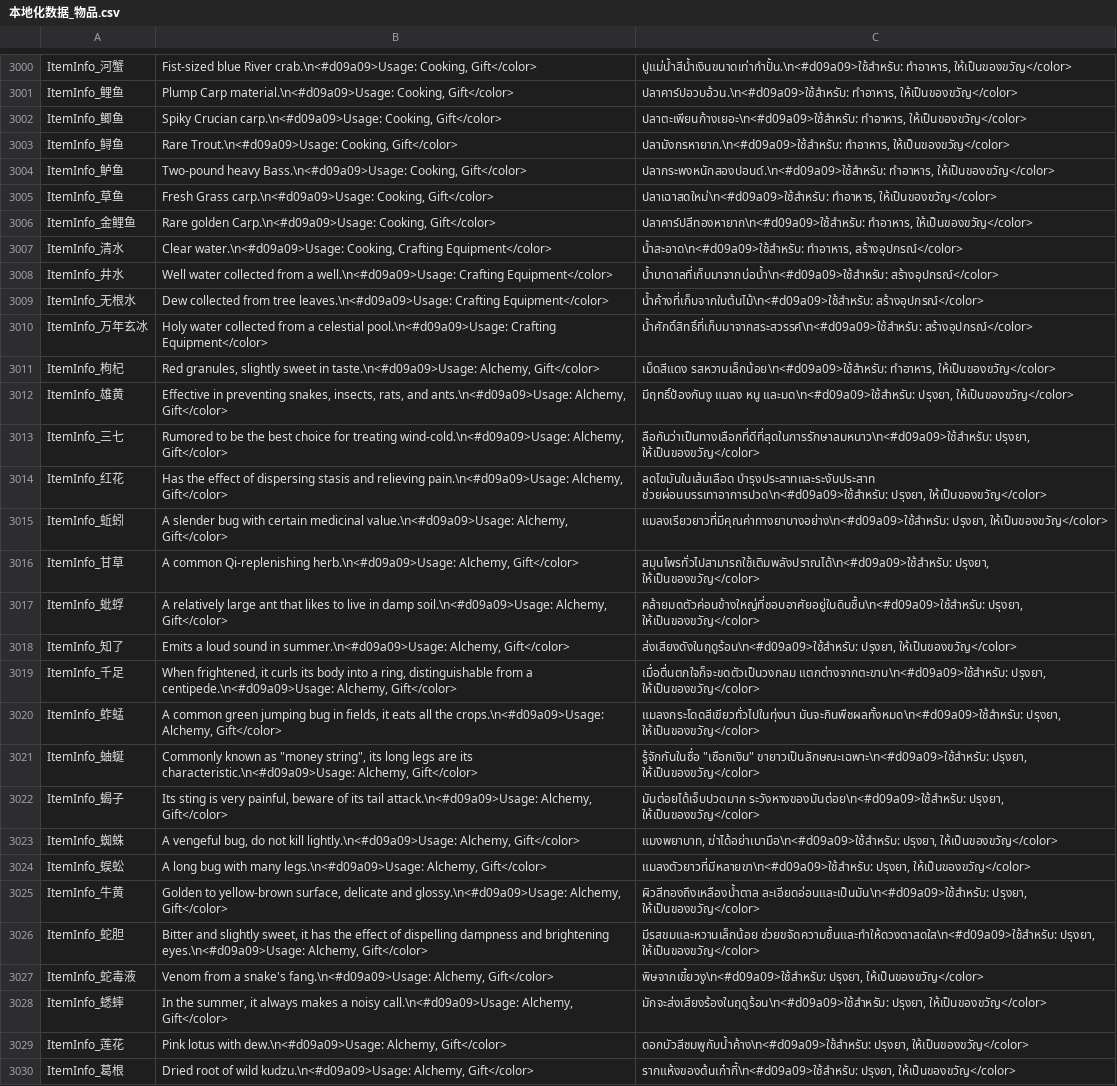
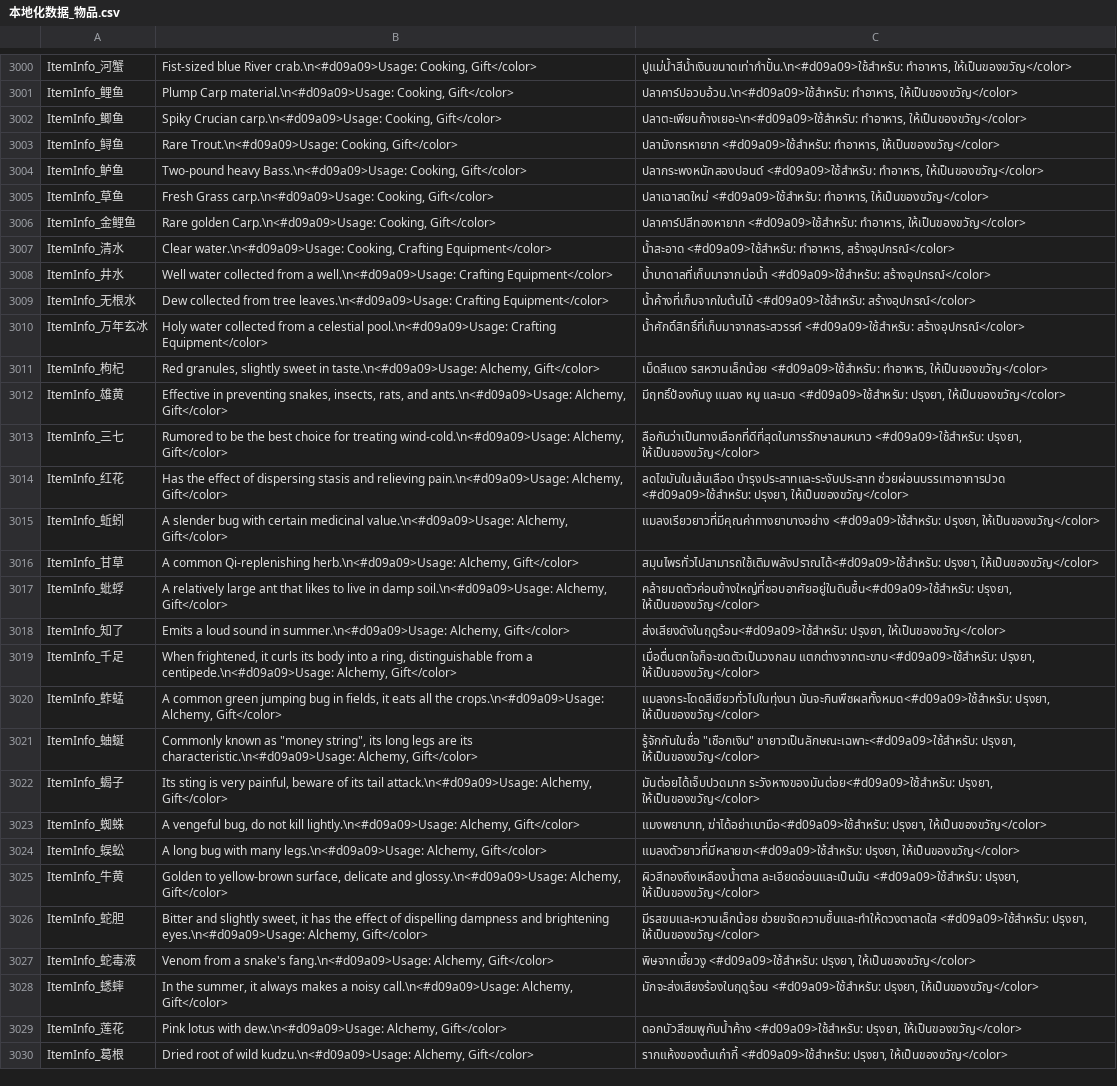
Before and after one commit to 1ookilo/WulinSH-TH, a CSV file: WulinPy/GenerateCSVtoXSLX/csv_input/本地化数据_物品.csv, drawn as a sheet; only a part is shown, gaps mark what is left out; the diff covers the shown part only; the diff names each change by its address in the sheet, - before the commit and + after, or states it on an @@ line.

```diff
--- a/WulinPy/GenerateCSVtoXSLX/csv_input/本地化数据_物品.csv
+++ b/WulinPy/GenerateCSVtoXSLX/csv_input/本地化数据_物品.csv
-C3003: ปลามังกรหายาก.\n<#d09a09>ใช้สำหรับ: ทำอาหาร, ให้เป็นของขวัญ</color>
+C3003: ปลามังกรหายาก <#d09a09>ใช้สำหรับ: ทำอาหาร, ให้เป็นของขวัญ</color>
-C3004: ปลากระพงหนักสองปอนด์.\n<#d09a09>ใช้สำหรับ: ทำอาหาร, ให้เป็นของขวัญ</color>
+C3004: ปลากระพงหนักสองปอนด์ <#d09a09>ใช้สำหรับ: ทำอาหาร, ให้เป็นของขวัญ</color>
-C3005: ปลาเฉาสดใหม่\n<#d09a09>ใช้สำหรับ: ทำอาหาร, ให้เป็นของขวัญ</color>
+C3005: ปลาเฉาสดใหม่ <#d09a09>ใช้สำหรับ: ทำอาหาร, ให้เป็นของขวัญ</color>
-C3006: ปลาคาร์ปสีทองหายาก\n<#d09a09>ใช้สำหรับ: ทำอาหาร, ให้เป็นของขวัญ</color>
+C3006: ปลาคาร์ปสีทองหายาก <#d09a09>ใช้สำหรับ: ทำอาหาร, ให้เป็นของขวัญ</color>
-C3007: น้ำสะอาด\n<#d09a09>ใช้สำหรับ: ทำอาหาร, สร้างอุปกรณ์</color>
+C3007: น้ำสะอาด <#d09a09>ใช้สำหรับ: ทำอาหาร, สร้างอุปกรณ์</color>
-C3008: น้ำบาดาลที่เก็บมาจากบ่อน้ำ\n<#d09a09>ใช้สำหรับ: สร้างอุปกรณ์</color>
+C3008: น้ำบาดาลที่เก็บมาจากบ่อน้ำ <#d09a09>ใช้สำหรับ: สร้างอุปกรณ์</color>
-C3009: น้ำค้างที่เก็บจากใบต้นไม้\n<#d09a09>ใช้สำหรับ: สร้างอุปกรณ์</color>
+C3009: น้ำค้างที่เก็บจากใบต้นไม้ <#d09a09>ใช้สำหรับ: สร้างอุปกรณ์</color>
-C3010: น้ำศักดิ์สิทธิ์ที่เก็บมาจากสระสวรรค์\n<#d09a09>ใช้สำหรับ: สร้างอุปกรณ์</color>
+C3010: น้ำศักดิ์สิทธิ์ที่เก็บมาจากสระสวรรค์ <#d09a09>ใช้สำหรับ: สร้างอุปกรณ์</color>
-C3011: เม็ดสีแดง รสหวานเล็กน้อย\n<#d09a09>ใช้สำหรับ: ทำอาหาร, ให้เป็นของขวัญ</color>
+C3011: เม็ดสีแดง รสหวานเล็กน้อย <#d09a09>ใช้สำหรับ: ทำอาหาร, ให้เป็นของขวัญ</color>
-C3012: …แมลง หนู และมด\n<#d09a09>ใช้สำหรับ: ปรุงยา, ให้เป็นของขวัญ</color>
+C3012: …แมลง หนู และมด <#d09a09>ใช้สำหรับ: ปรุงยา, ให้เป็นของขวัญ</color>
-C3013: ลือกันว่าเป็นทางเลือกที่ดีที่สุดในการรักษาลมหนาว\n<#d09a09>ใช้สำหรับ: ปรุงยา, ให้เป็นของขวัญ</color>
+C3013: ลือกันว่าเป็นทางเลือกที่ดีที่สุดในการรักษาลมหนาว <#d09a09>ใช้สำหรับ: ปรุงยา, ให้เป็นของขวัญ</color>
-C3014: ลดไขมันในเส้นเลือด บำรุงประสาทและระงับประสาท ช่วยผ่อนบรรเทาอาการปวด\n<#d09a09>ใช้สำหรับ: ปรุงยา, ให้เป็นของขวัญ</color>
+C3014: ลดไขมันในเส้นเลือด บำรุงประสาทและระงับประสาท ช่วยผ่อนบรรเทาอาการปวด <#d09a09>ใช้สำหรับ: ปรุงยา, ให้เป็นของขวัญ</color>
-C3015: แมลงเรียวยาวที่มีคุณค่าทางยาบางอย่าง\n<#d09a09>ใช้สำหรับ: ปรุงยา, ให้เป็นของขวัญ</color>
+C3015: แมลงเรียวยาวที่มีคุณค่าทางยาบางอย่าง <#d09a09>ใช้สำหรับ: ปรุงยา, ให้เป็นของขวัญ</color>
-C3016: สมุนไพรทั่วไปสามารถใช้เติมพลังปราณได้\n<#d09a09>ใช้สำหรับ: ปรุงยา, ให้เป็นของขวัญ</color>
+C3016: สมุนไพรทั่วไปสามารถใช้เติมพลังปราณได้<#d09a09>ใช้สำหรับ: ปรุงยา, ให้เป็นของขวัญ</color>
-C3017: คล้ายมดตัวค่อนข้างใหญ่ที่ชอบอาศัยอยู่ในดินชื้น\n<#d09a09>ใช้สำหรับ: ปรุงยา, ให้เป็นของขวัญ</color>
+C3017: คล้ายมดตัวค่อนข้างใหญ่ที่ชอบอาศัยอยู่ในดินชื้น<#d09a09>ใช้สำหรับ: ปรุงยา, ให้เป็นของขวัญ</color>
-C3018: ส่งเสียงดังในฤดูร้อน\n<#d09a09>ใช้สำหรับ: ปรุงยา, ให้เป็นของขวัญ</color>
+C3018: ส่งเสียงดังในฤดูร้อน<#d09a09>ใช้สำหรับ: ปรุงยา, ให้เป็นของขวัญ</color>
-C3019: เมื่อตื่นตกใจก็จะขดตัวเป็นวงกลม แตกต่างจากตะขาบ\n<#d09a09>ใช้สำหรับ: ปรุงยา, ให้เป็นของขวัญ</color>
+C3019: เมื่อตื่นตกใจก็จะขดตัวเป็นวงกลม แตกต่างจากตะขาบ<#d09a09>ใช้สำหรับ: ปรุงยา, ให้เป็นของขวัญ</color>
-C3020: แมลงกระโดดสีเขียวทั่วไปในทุ่งนา มันจะกินพืชผลทั้งหมด\n<#d09a09>ใช้สำหรับ: ปรุงยา, ให้เป็นของขวัญ</color>
+C3020: แมลงกระโดดสีเขียวทั่วไปในทุ่งนา มันจะกินพืชผลทั้งหมด<#d09a09>ใช้สำหรับ: ปรุงยา, ให้เป็นของขวัญ</color>
-C3021: รู้จักกันในชื่อ "เชือกเงิน" ขายาวเป็นลักษณะเฉพาะ\n<#d09a09>ใช้สำหรับ: ปรุงยา, ให้เป็นของขวัญ</color>
+C3021: รู้จักกันในชื่อ "เชือกเงิน" ขายาวเป็นลักษณะเฉพาะ<#d09a09>ใช้สำหรับ: ปรุงยา, ให้เป็นของขวัญ</color>
-C3022: มันต่อยได้เจ็บปวดมาก ระวังหางของมันต่อย\n<#d09a09>ใช้สำหรับ: ปรุงยา, ให้เป็นของขวัญ</color>
+C3022: มันต่อยได้เจ็บปวดมาก ระวังหางของมันต่อย<#d09a09>ใช้สำหรับ: ปรุงยา, ให้เป็นของขวัญ</color>
-C3023: แมงพยาบาท, ฆ่าได้อย่าเบามือ\n<#d09a09>ใช้สำหรับ: ปรุงยา, ให้เป็นของขวัญ</color>
+C3023: แมงพยาบาท, ฆ่าได้อย่าเบามือ<#d09a09>ใช้สำหรับ: ปรุงยา, ให้เป็นของขวัญ</color>
-C3024: แมลงตัวยาวที่มีหลายขา\n<#d09a09>ใช้สำหรับ: ปรุงยา, ให้เป็นของขวัญ</color>
+C3024: แมลงตัวยาวที่มีหลายขา<#d09a09>ใช้สำหรับ: ปรุงยา, ให้เป็นของขวัญ</color>
-C3025: ผิวสีทองถึงเหลืองน้ำตาล ละเอียดอ่อนและเป็นมัน\n<#d09a09>ใช้สำหรับ: ปรุงยา, ให้เป็นของขวัญ</color>
+C3025: ผิวสีทองถึงเหลืองน้ำตาล ละเอียดอ่อนและเป็นมัน <#d09a09>ใช้สำหรับ: ปรุงยา, ให้เป็นของขวัญ</color>
-C3026: มีรสขมและหวานเล็กน้อย ช่วยขจัดความชื้นและทำให้ดวงตาสดใส\n<#d09a09>ใช้สำหรับ: ปรุงยา, ให้เป็นของขวัญ</color>
+C3026: มีรสขมและหวานเล็กน้อย ช่วยขจัดความชื้นและทำให้ดวงตาสดใส <#d09a09>ใช้สำหรับ: ปรุงยา, ให้เป็นของขวัญ</color>
-C3027: พิษจากเขี้ยวงู\n<#d09a09>ใช้สำหรับ: ปรุงยา, ให้เป็นของขวัญ</color>
+C3027: พิษจากเขี้ยวงู <#d09a09>ใช้สำหรับ: ปรุงยา, ให้เป็นของขวัญ</color>
-C3028: มักจะส่งเสียงร้องในฤดูร้อน\n<#d09a09>ใช้สำหรับ: ปรุงยา, ให้เป็นของขวัญ</color>
+C3028: มักจะส่งเสียงร้องในฤดูร้อน <#d09a09>ใช้สำหรับ: ปรุงยา, ให้เป็นของขวัญ</color>
-C3029: ดอกบัวสีชมพูกับน้ำค้าง\n<#d09a09>ใช้สำหรับ: ปรุงยา, ให้เป็นของขวัญ</color>
+C3029: ดอกบัวสีชมพูกับน้ำค้าง <#d09a09>ใช้สำหรับ: ปรุงยา, ให้เป็นของขวัญ</color>
-C3030: รากแห้งของต้นเก๋ากี้\n<#d09a09>ใช้สำหรับ: ปรุงยา, ให้เป็นของขวัญ</color>
+C3030: รากแห้งของต้นเก๋ากี้ <#d09a09>ใช้สำหรับ: ปรุงยา, ให้เป็นของขวัญ</color>
```
Also changed, not shown: 22 edited cells elsewhere in this file.
